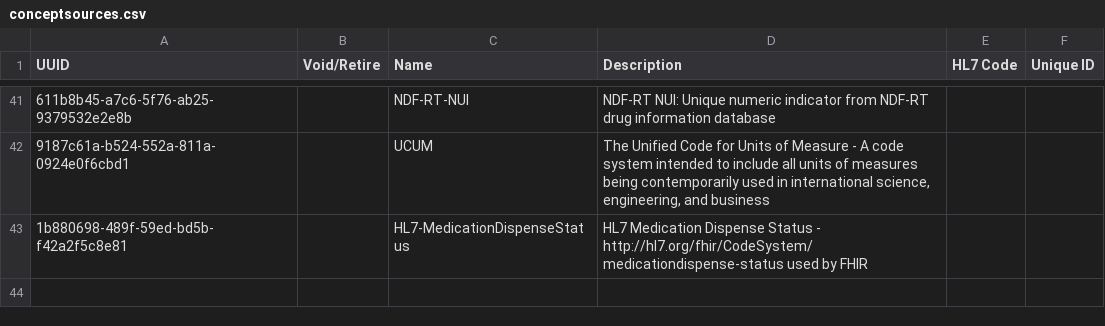
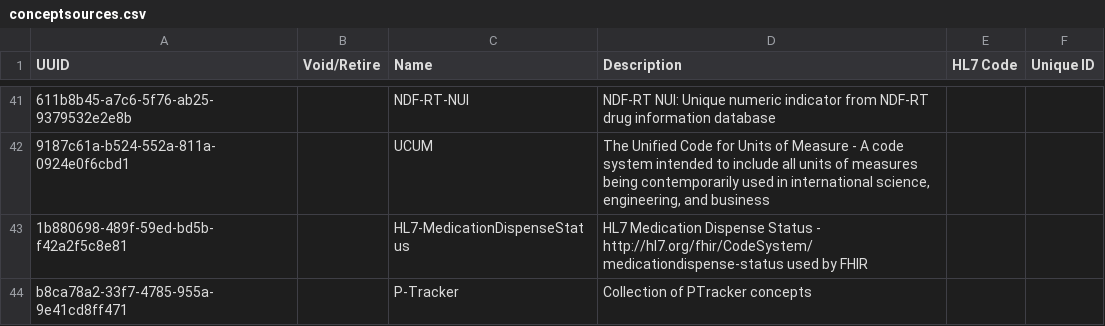
Before and after one commit to lucyjemutai/lucy-distro-referenceapplication, a CSV file: distro/configuration/conceptsources/conceptsources.csv, drawn as a sheet; only a part is shown, gaps mark what is left out; the diff names each change by its address in the sheet, - before the commit and + after, or states it on an @@ line.

Commit message:
OHRI-1710: Add the correct PMTCT concepts to OHRI from PTracker - Adding Collection of PTracker concepts P-Tracker concept source

```diff
--- a/distro/configuration/conceptsources/conceptsources.csv
+++ b/distro/configuration/conceptsources/conceptsources.csv
+row 44: b8ca78a2-33f7-4785-955a-9e41cd8ff471 |  | P-Tracker | Collection of PTracker concepts
```
